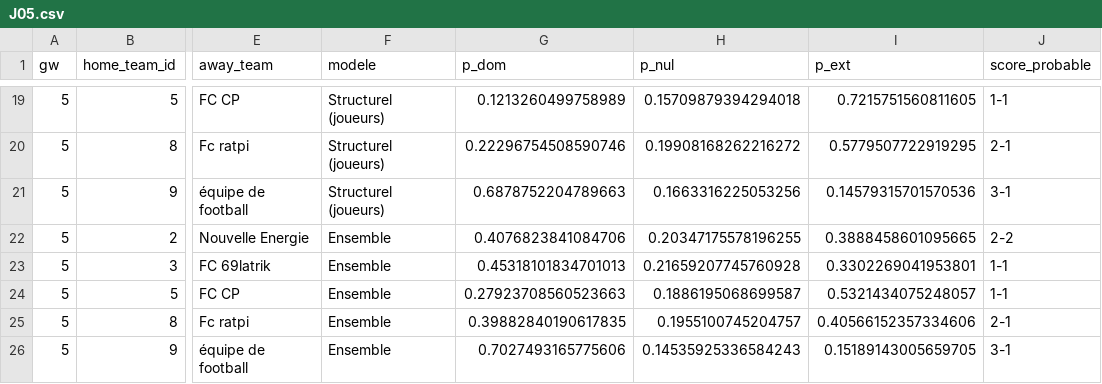
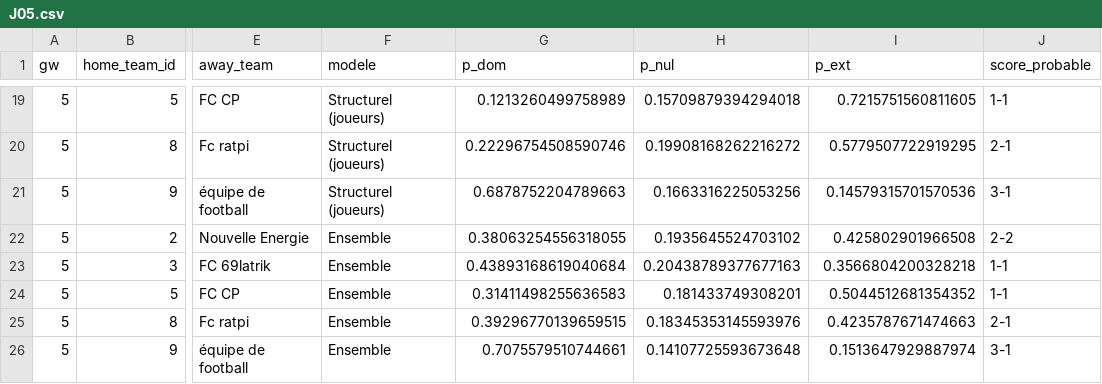
Before and after one commit to quentin-trlt/mpg_napoly_game_analyzer, a CSV file: content/pronostics/J05.csv, drawn as a sheet; only a part is shown, gaps mark what is left out; the diff covers the shown part only; the diff names each change by its address in the sheet, - before the commit and + after, or states it on an @@ line.

```diff
--- a/content/pronostics/J05.csv
+++ b/content/pronostics/J05.csv
-G22 (p_dom): 0.4076823841084706
+G22 (p_dom): 0.38063254556318055
-H22 (p_nul): 0.20347175578196255
+H22 (p_nul): 0.1935645524703102
-I22 (p_ext): 0.3888458601095665
+I22 (p_ext): 0.425802901966508
-G23 (p_dom): 0.45318101834701013
+G23 (p_dom): 0.43893168619040684
-H23 (p_nul): 0.21659207745760928
+H23 (p_nul): 0.20438789377677163
-I23 (p_ext): 0.3302269041953801
+I23 (p_ext): 0.3566804200328218
-G24 (p_dom): 0.27923708560523663
+G24 (p_dom): 0.31411498255636583
-H24 (p_nul): 0.1886195068699587
+H24 (p_nul): 0.181433749308201
-I24 (p_ext): 0.5321434075248057
+I24 (p_ext): 0.5044512681354352
-G25 (p_dom): 0.39882840190617835
+G25 (p_dom): 0.39296770139659515
-H25 (p_nul): 0.1955100745204757
+H25 (p_nul): 0.18345353145593976
-I25 (p_ext): 0.40566152357334606
+I25 (p_ext): 0.4235787671474663
-G26 (p_dom): 0.7027493165775606
+G26 (p_dom): 0.7075579510744661
-H26 (p_nul): 0.14535925336584243
+H26 (p_nul): 0.14107725593673648
-I26 (p_ext): 0.15189143005659705
+I26 (p_ext): 0.1513647929887974
```
Also changed, not shown: 30 edited cells elsewhere in this file, content/pronostics/saison_J05.csv, 8 other files.
